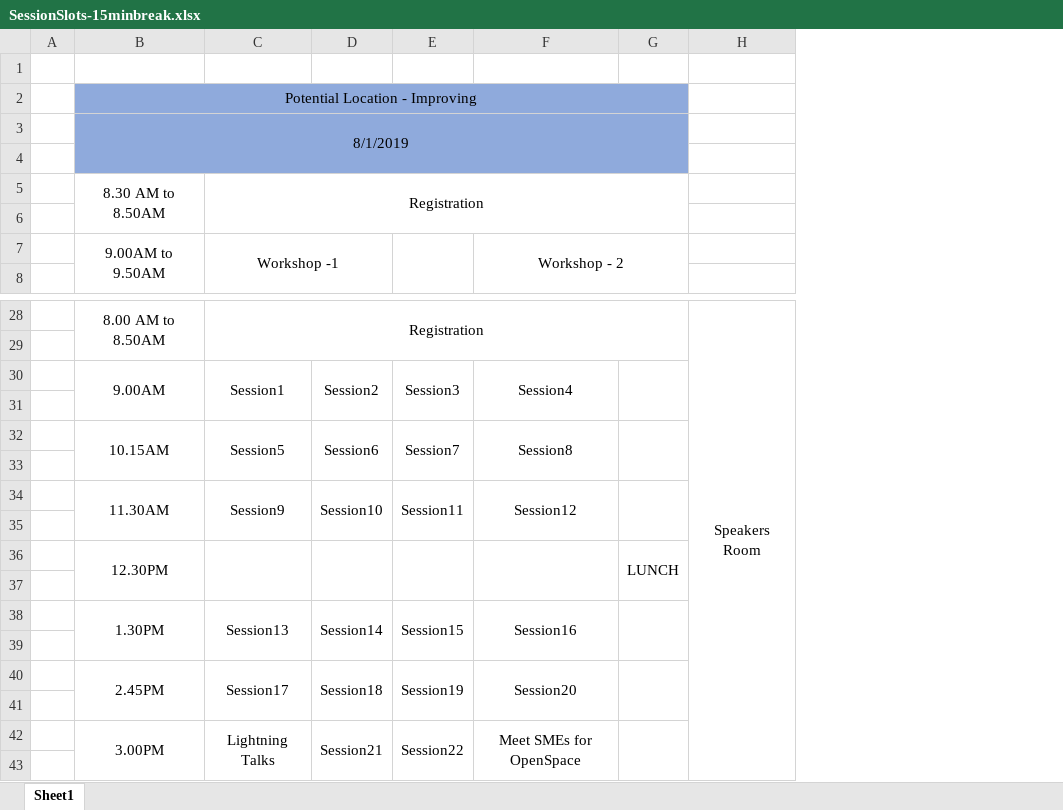
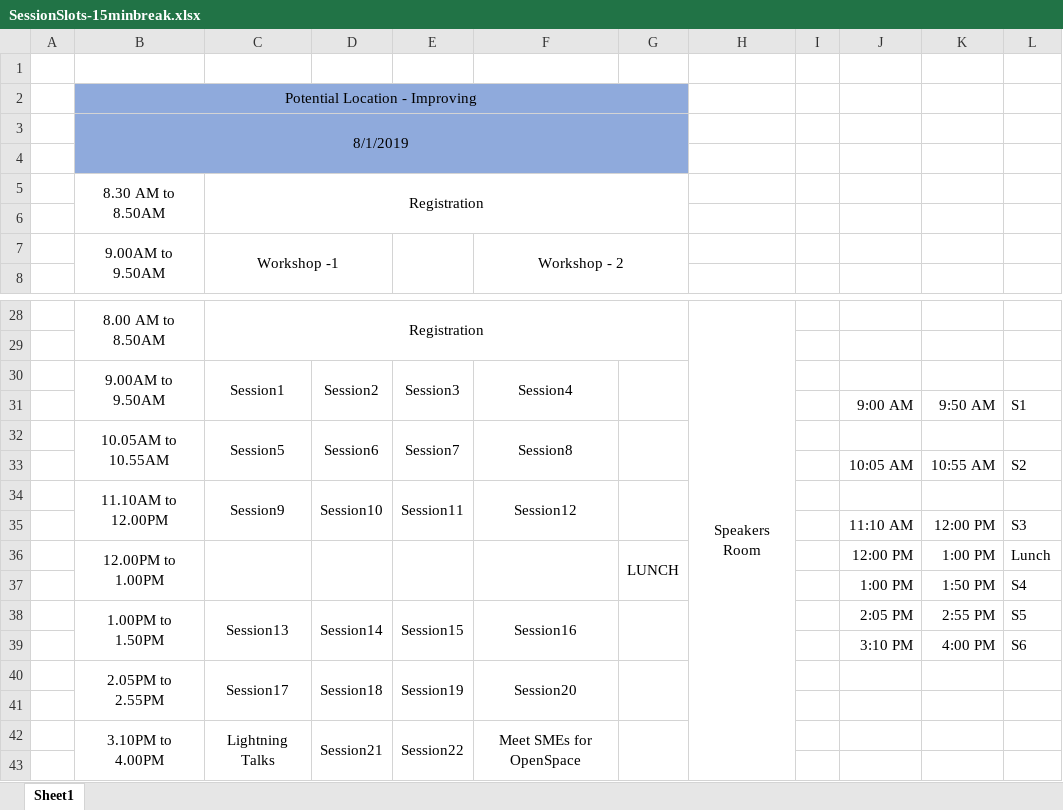
Before and after one commit to JavaScriptandFriends/ConferenceDocs, an Excel workbook: SessionSlots-15minbreak.xlsx, sheet Sheet1, drawn as a sheet; only a part is shown, gaps mark what is left out; values as stored, in another font and other column widths than the file's, no borders; the diff names each change by its address in the sheet, - before the commit and + after, or states it on an @@ line.

Commit message:
updated times on session schedule because times for session 17-20 only allowed 15 minutes

```diff
--- a/SessionSlots-15minbreak.xlsx (sheet Sheet1)
+++ b/SessionSlots-15minbreak.xlsx (sheet Sheet1)
+column I, empty
+column J, rows 31-39: 9:00 AM |  | 10:05 AM |  | 11:10 AM | 12:00 PM | 1:00 PM | 2:05 PM | 3:10 PM
+column K, rows 31-39: 9:50 AM |  | 10:55 AM |  | 12:00 PM | 1:00 PM | 1:50 PM | 2:55 PM | 4:00 PM
+column L, rows 31-39: S1 |  | S2 |  | S3 | Lunch | S4 | S5 | S6
-B30: 9.00AM
+B30: 9.00AM to 9.50AM
-row 31: (empty)
+row 31:  |  |  |  |  |  |  |  |  | 9:00 AM | 9:50 AM | S1
-B32: 10.15AM
+B32: 10.05AM to 10.55AM
-row 33: (empty)
+row 33:  |  |  |  |  |  |  |  |  | 10:05 AM | 10:55 AM | S2
-B34: 11.30AM
+B34: 11.10AM to 12.00PM
-row 35: (empty)
+row 35:  |  |  |  |  |  |  |  |  | 11:10 AM | 12:00 PM | S3
-B36: 12.30PM
+B36: 12.00PM to 1.00PM
-row 37: (empty)
+row 37:  |  |  |  |  |  |  |  |  | 1:00 PM | 1:50 PM | S4
-B38: 1.30PM
+B38: 1.00PM to 1.50PM
-row 39: (empty)
+row 39:  |  |  |  |  |  |  |  |  | 3:10 PM | 4:00 PM | S6
-B40: 2.45PM
+B40: 2.05PM to 2.55PM
-B42: 3.00PM
+B42: 3.10PM to 4.00PM
```
